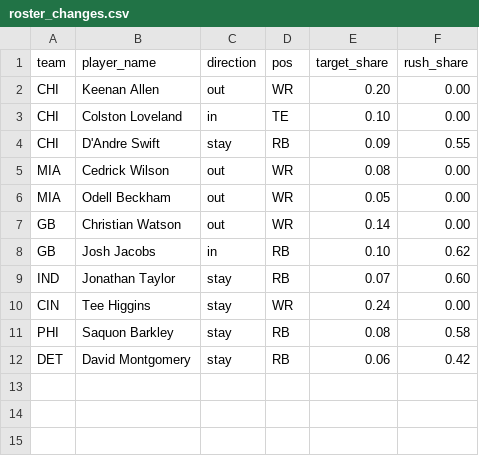
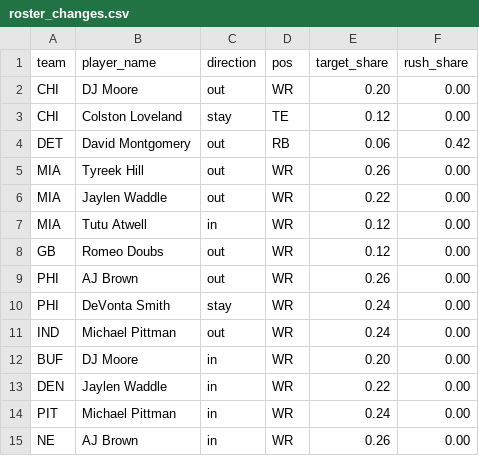
Before and after one commit to AlexKSmith99/whale-pod-fresh, a CSV file: nfl_model/data/roster_changes.csv, drawn as a sheet.

```diff
--- a/nfl_model/data/roster_changes.csv
+++ b/nfl_model/data/roster_changes.csv
@@ -1,12 +1,15 @@
 team,player_name,direction,pos,target_share,rush_share
-CHI,Keenan Allen,out,WR,0.20,0.00
-CHI,Colston Loveland,in,TE,0.10,0.00
-CHI,D'Andre Swift,stay,RB,0.09,0.55
-MIA,Cedrick Wilson,out,WR,0.08,0.00
-MIA,Odell Beckham,out,WR,0.05,0.00
-GB,Christian Watson,out,WR,0.14,0.00
-GB,Josh Jacobs,in,RB,0.10,0.62
-IND,Jonathan Taylor,stay,RB,0.07,0.60
-CIN,Tee Higgins,stay,WR,0.24,0.00
-PHI,Saquon Barkley,stay,RB,0.08,0.58
-DET,David Montgomery,stay,RB,0.06,0.42
+CHI,DJ Moore,out,WR,0.20,0.00
+CHI,Colston Loveland,stay,TE,0.12,0.00
+DET,David Montgomery,out,RB,0.06,0.42
+MIA,Tyreek Hill,out,WR,0.26,0.00
+MIA,Jaylen Waddle,out,WR,0.22,0.00
+MIA,Tutu Atwell,in,WR,0.12,0.00
+GB,Romeo Doubs,out,WR,0.12,0.00
+PHI,AJ Brown,out,WR,0.26,0.00
+PHI,DeVonta Smith,stay,WR,0.24,0.00
+IND,Michael Pittman,out,WR,0.24,0.00
+BUF,DJ Moore,in,WR,0.20,0.00
+DEN,Jaylen Waddle,in,WR,0.22,0.00
+PIT,Michael Pittman,in,WR,0.24,0.00
+NE,AJ Brown,in,WR,0.26,0.00
```
Also changed, not shown: nfl_model/data/coordinator_scores.csv, nfl_model/data/qb_profiles.csv, 6 other files.
